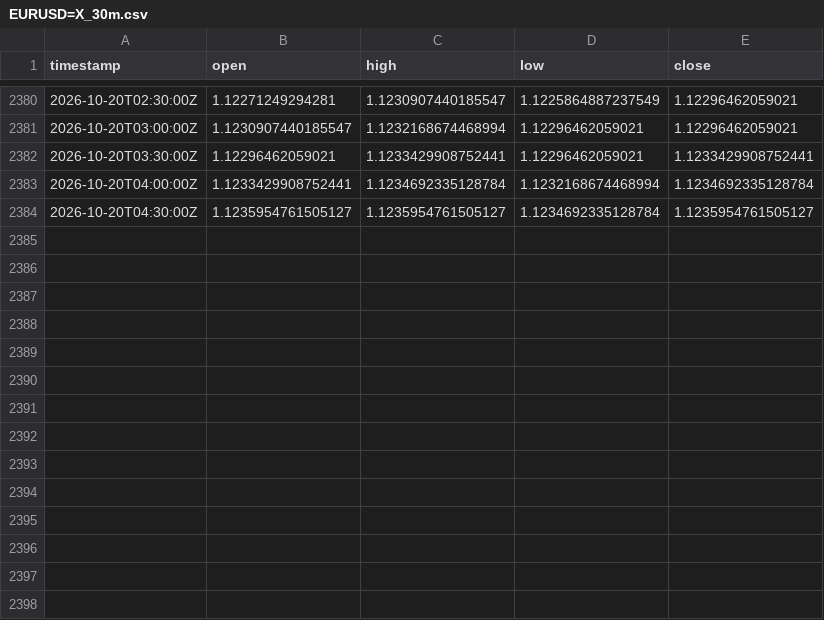
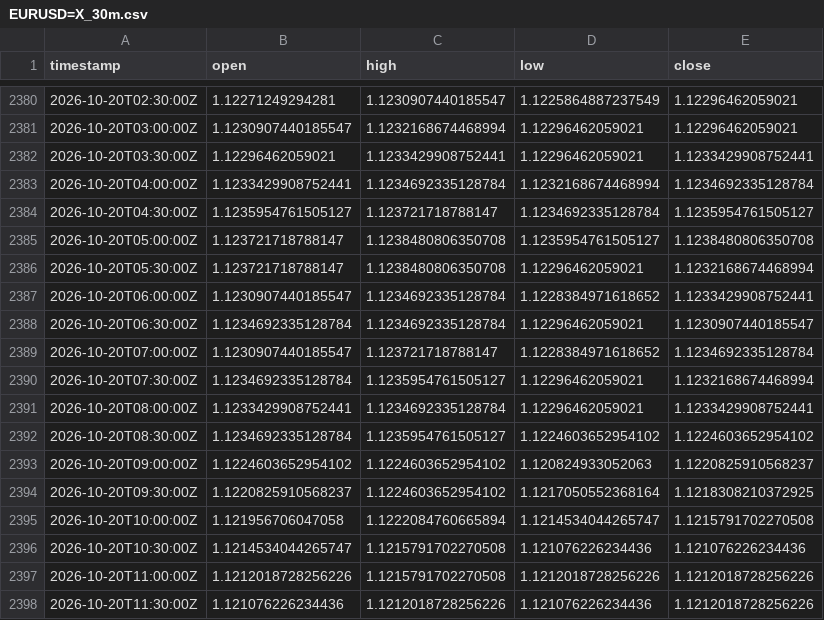
Before and after one commit to robelabraham1219-cmyk/institutional-trading-dashboard, a CSV file: data/EURUSD=X_30m.csv, drawn as a sheet; only a part is shown, gaps mark what is left out.

```diff
--- a/data/EURUSD=X_30m.csv
+++ b/data/EURUSD=X_30m.csv
@@ -2383,2 +2383,16 @@ timestamp,open,high,low,close
 2026-10-20T04:00:00Z,1.1233429908752441,1.1234692335128784,1.1232168674468994,1.1234692335128784
-2026-10-20T04:30:00Z,1.1235954761505127,1.1235954761505127,1.1234692335128784,1.1235954761505127
+2026-10-20T04:30:00Z,1.1235954761505127,1.123721718788147,1.1234692335128784,1.1235954761505127
+2026-10-20T05:00:00Z,1.123721718788147,1.1238480806350708,1.1235954761505127,1.1238480806350708
+2026-10-20T05:30:00Z,1.123721718788147,1.1238480806350708,1.12296462059021,1.1232168674468994
+2026-10-20T06:00:00Z,1.1230907440185547,1.1234692335128784,1.1228384971618652,1.1233429908752441
+2026-10-20T06:30:00Z,1.1234692335128784,1.1234692335128784,1.12296462059021,1.1230907440185547
+2026-10-20T07:00:00Z,1.1230907440185547,1.123721718788147,1.1228384971618652,1.1234692335128784
+2026-10-20T07:30:00Z,1.1234692335128784,1.1235954761505127,1.12296462059021,1.1232168674468994
+2026-10-20T08:00:00Z,1.1233429908752441,1.1234692335128784,1.12296462059021,1.1233429908752441
+2026-10-20T08:30:00Z,1.1234692335128784,1.1235954761505127,1.1224603652954102,1.1224603652954102
+2026-10-20T09:00:00Z,1.1224603652954102,1.1224603652954102,1.120824933052063,1.1220825910568237
+2026-10-20T09:30:00Z,1.1220825910568237,1.1224603652954102,1.1217050552368164,1.1218308210372925
+2026-10-20T10:00:00Z,1.121956706047058,1.1222084760665894,1.1214534044265747,1.1215791702270508
+2026-10-20T10:30:00Z,1.1214534044265747,1.1215791702270508,1.121076226234436,1.121076226234436
+2026-10-20T11:00:00Z,1.1212018728256226,1.1215791702270508,1.1212018728256226,1.1212018728256226
+2026-10-20T11:30:00Z,1.121076226234436,1.1212018728256226,1.121076226234436,1.1212018728256226
```
Also changed, not shown: data/DX-Y.NYB_30m.csv, data/GBPUSD=X_30m.csv, 11 other files.
